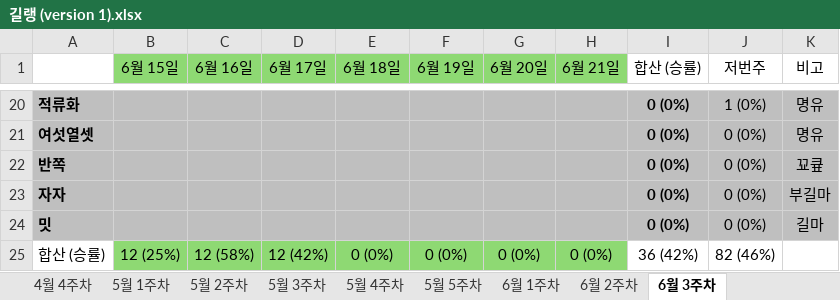
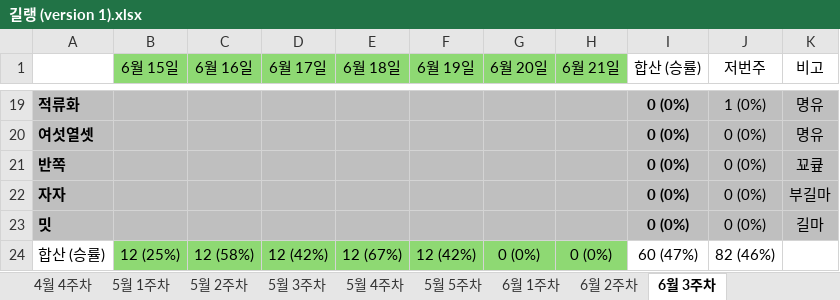
Before and after one commit to Leeze06/Romang, an Excel workbook: data/길랭 (version 1).xlsx, sheet 6월 3주차, drawn as a sheet; only a part is shown, gaps mark what is left out; values as stored, in another font and other column widths than the file's, no borders; addresses are those after the commit; the diff covers the shown part only; the diff names each change by its address in the sheet, - before the commit and + after, or states it on an @@ line.

```diff
--- a/data/길랭 (version 1).xlsx (sheet 6월 3주차)
+++ b/data/길랭 (version 1).xlsx (sheet 6월 3주차)
-E24 (6월 18일): 0 (0%)
+E24 (6월 18일): 12 (67%)
-F24 (6월 19일): 0 (0%)
+F24 (6월 19일): 12 (42%)
-I24 (합산 (승률)): 36 (42%)
+I24 (합산 (승률)): 60 (47%)
```
Also changed, not shown: 7 added rows, 8 removed rows, 22 edited cells and cell formats elsewhere in this sheet, formulas that keep their value.
